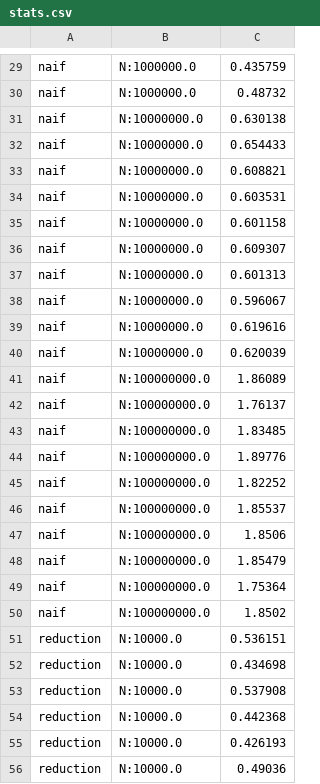
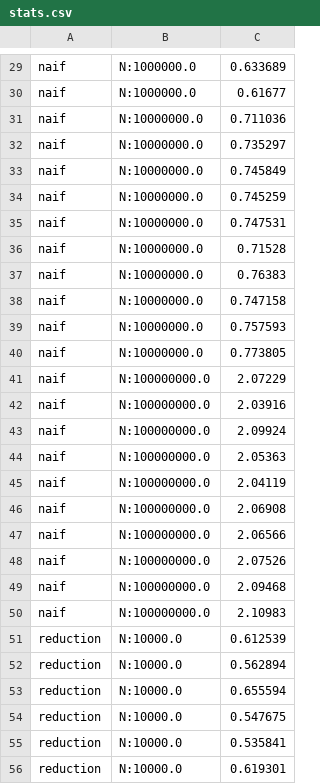
Before and after one commit to jorgekorgut/OT5Parallel, a CSV file: Analysis/Cuda/stats.csv, drawn as a sheet; only a part is shown, gaps mark what is left out; the diff covers the shown part only; the diff names each change by its address in the sheet, - before the commit and + after, or states it on an @@ line.

```diff
--- a/Analysis/Cuda/stats.csv
+++ b/Analysis/Cuda/stats.csv
-C29: 0.435759
+C29: 0.633689
-C30: 0.48732
+C30: 0.61677
-C31: 0.630138
+C31: 0.711036
-C32: 0.654433
+C32: 0.735297
-C33: 0.608821
+C33: 0.745849
-C34: 0.603531
+C34: 0.745259
-C35: 0.601158
+C35: 0.747531
-C36: 0.609307
+C36: 0.71528
-C37: 0.601313
+C37: 0.76383
-C38: 0.596067
+C38: 0.747158
-C39: 0.619616
+C39: 0.757593
-C40: 0.620039
+C40: 0.773805
-C41: 1.86089
+C41: 2.07229
-C42: 1.76137
+C42: 2.03916
-C43: 1.83485
+C43: 2.09924
-C44: 1.89776
+C44: 2.05363
-C45: 1.82252
+C45: 2.04119
-C46: 1.85537
+C46: 2.06908
-C47: 1.8506
+C47: 2.06566
-C48: 1.85479
+C48: 2.07526
-C49: 1.75364
+C49: 2.09468
-C50: 1.8502
+C50: 2.10983
-C51: 0.536151
+C51: 0.612539
-C52: 0.434698
+C52: 0.562894
-C53: 0.537908
+C53: 0.655594
-C54: 0.442368
+C54: 0.547675
-C55: 0.426193
+C55: 0.535841
-C56: 0.49036
+C56: 0.619301
```
Also changed, not shown: 122 edited cells elsewhere in this file, 16 other files.
